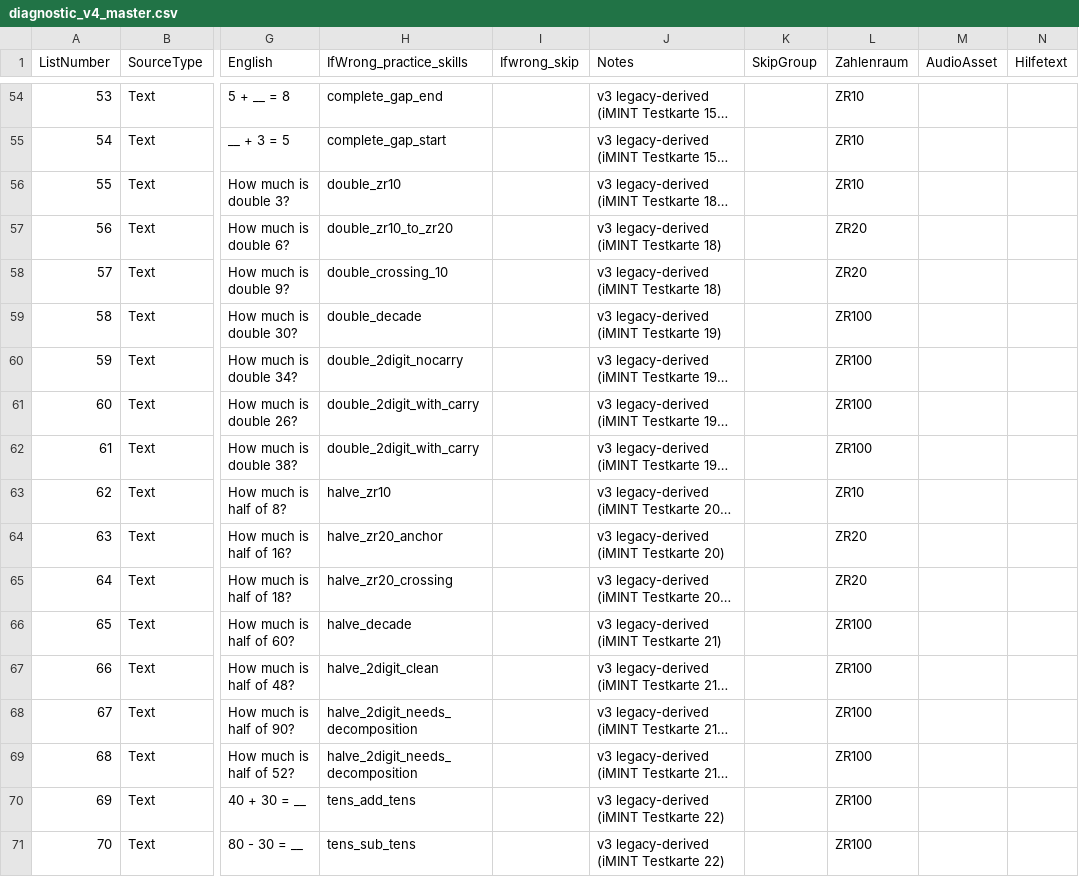
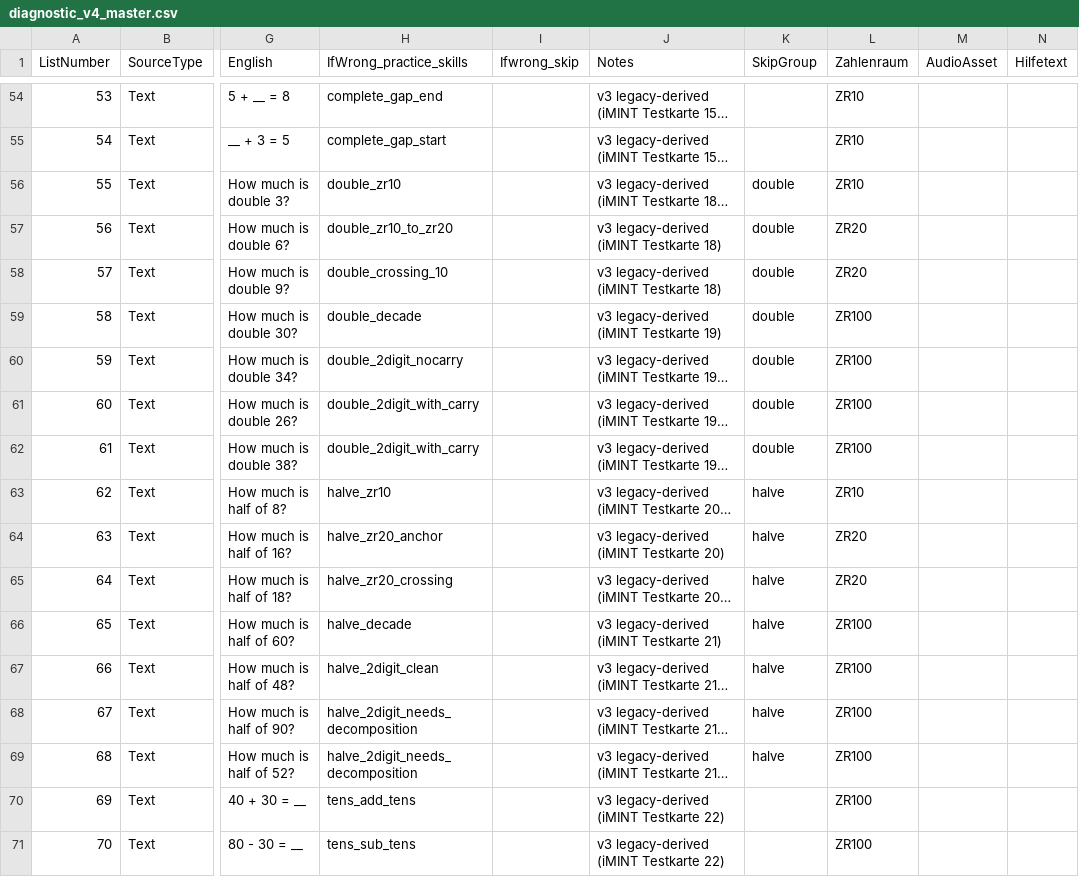
Before and after one commit to j-neu/math_app, a CSV file: math_app/Research/diagnostic_v4_master.csv, drawn as a sheet; only a part is shown, gaps mark what is left out; long unchanged cells end in …; the diff covers the shown part only; the diff names each change by its address in the sheet, - before the commit and + after, or states it on an @@ line.

```diff
--- a/math_app/Research/diagnostic_v4_master.csv
+++ b/math_app/Research/diagnostic_v4_master.csv
-K56:K62 (SkipGroup): (empty)
+K56:K62 (SkipGroup): double
-K63:K69 (SkipGroup): (empty)
+K63:K69 (SkipGroup): halve
```
Also changed, not shown: 31 edited cells elsewhere in this file, 3 other files.
